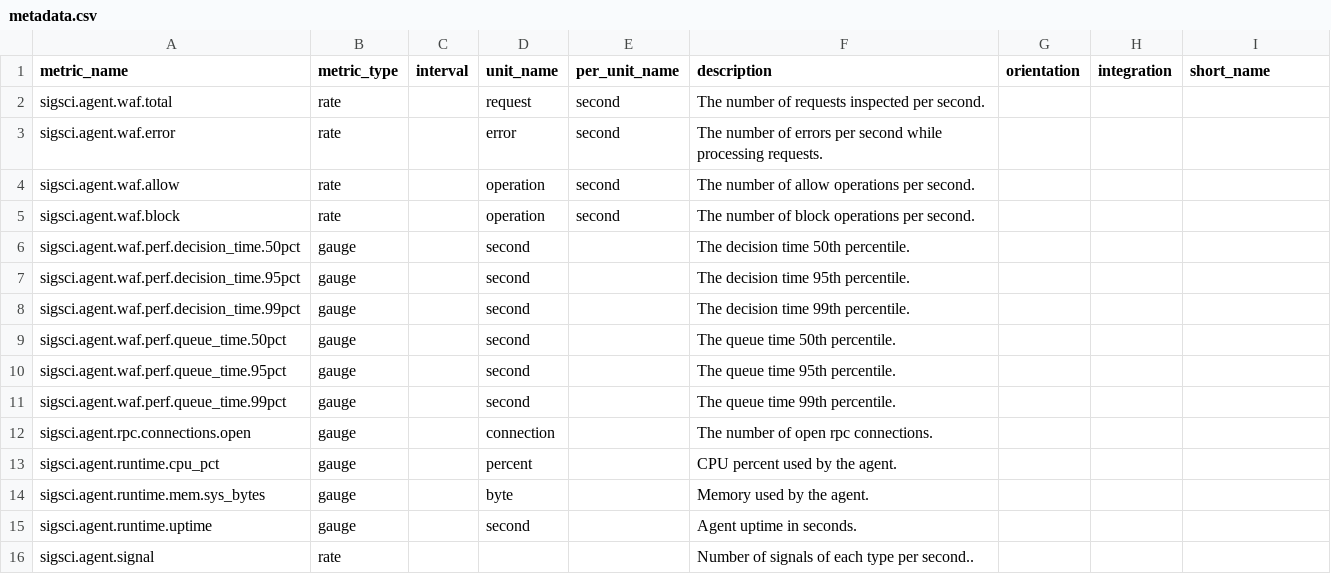
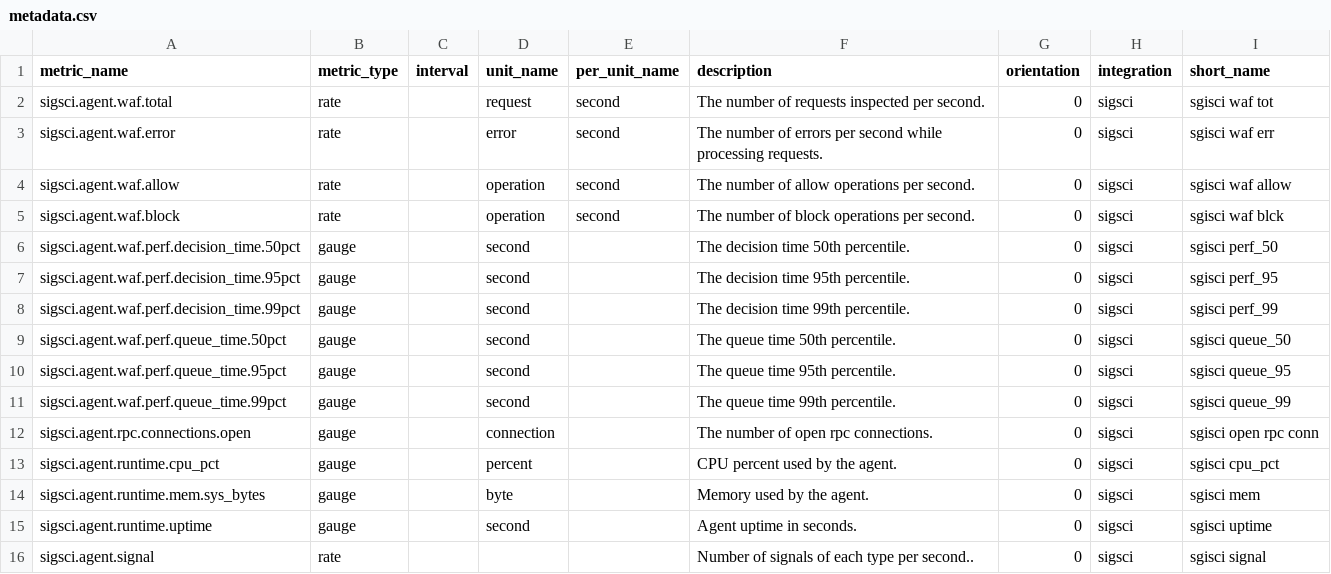
Before and after one commit to DataDog/integrations-extras, a CSV file: sigsci/metadata.csv, drawn as a sheet.

Commit message:
Fix up sigsci metrics

```diff
--- a/sigsci/metadata.csv
+++ b/sigsci/metadata.csv
@@ -1,16 +1,16 @@
 metric_name,metric_type,interval,unit_name,per_unit_name,description,orientation,integration,short_name
-sigsci.agent.waf.total,rate,,request,second,"The number of requests inspected per second."
-sigsci.agent.waf.error,rate,,error,second,"The number of errors per second while processing requests."
-sigsci.agent.waf.allow,rate,,operation,second,"The number of allow operations per second."
-sigsci.agent.waf.block,rate,,operation,second,"The number of block operations per second."
-sigsci.agent.waf.perf.decision_time.50pct,gauge,,second,,"The decision time 50th percentile."
-sigsci.agent.waf.perf.decision_time.95pct,gauge,,second,,"The decision time 95th percentile."
-sigsci.agent.waf.perf.decision_time.99pct,gauge,,second,,"The decision time 99th percentile."
-sigsci.agent.waf.perf.queue_time.50pct,gauge,,second,,"The queue time 50th percentile."
-sigsci.agent.waf.perf.queue_time.95pct,gauge,,second,,"The queue time 95th percentile."
-sigsci.agent.waf.perf.queue_time.99pct,gauge,,second,,"The queue time 99th percentile."
-sigsci.agent.rpc.connections.open,gauge,,connection,,"The number of open rpc connections."
-sigsci.agent.runtime.cpu_pct,gauge,,percent,,"CPU percent used by the agent."
-sigsci.agent.runtime.mem.sys_bytes,gauge,,byte,,"Memory used by the agent."
-sigsci.agent.runtime.uptime,gauge,,second,,"Agent uptime in seconds."
-sigsci.agent.signal,rate,,,,"Number of signals of each type per second.".
+sigsci.agent.waf.total,rate,,request,second,"The number of requests inspected per second.",0,sigsci,sgisci waf tot
+sigsci.agent.waf.error,rate,,error,second,"The number of errors per second while processing requests.",0,sigsci,sgisci waf err
+sigsci.agent.waf.allow,rate,,operation,second,"The number of allow operations per second.",0,sigsci,sgisci waf allow
+sigsci.agent.waf.block,rate,,operation,second,"The number of block operations per second.",0,sigsci,sgisci waf blck
+sigsci.agent.waf.perf.decision_time.50pct,gauge,,second,,"The decision time 50th percentile.",0,sigsci,sgisci perf_50
+sigsci.agent.waf.perf.decision_time.95pct,gauge,,second,,"The decision time 95th percentile.",0,sigsci,sgisci perf_95
+sigsci.agent.waf.perf.decision_time.99pct,gauge,,second,,"The decision time 99th percentile.",0,sigsci,sgisci perf_99
+sigsci.agent.waf.perf.queue_time.50pct,gauge,,second,,"The queue time 50th percentile.",0,sigsci,sgisci queue_50
+sigsci.agent.waf.perf.queue_time.95pct,gauge,,second,,"The queue time 95th percentile.",0,sigsci,sgisci queue_95
+sigsci.agent.waf.perf.queue_time.99pct,gauge,,second,,"The queue time 99th percentile.",0,sigsci,sgisci queue_99
+sigsci.agent.rpc.connections.open,gauge,,connection,,"The number of open rpc connections.",0,sigsci,sgisci open rpc conn
+sigsci.agent.runtime.cpu_pct,gauge,,percent,,"CPU percent used by the agent.",0,sigsci,sgisci cpu_pct
+sigsci.agent.runtime.mem.sys_bytes,gauge,,byte,,"Memory used by the agent.",0,sigsci,sgisci mem
+sigsci.agent.runtime.uptime,gauge,,second,,"Agent uptime in seconds.",0,sigsci,sgisci uptime
+sigsci.agent.signal,rate,,,,"Number of signals of each type per second.".,0,sigsci,sgisci signal
```
